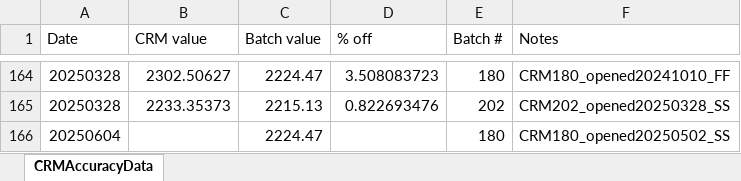
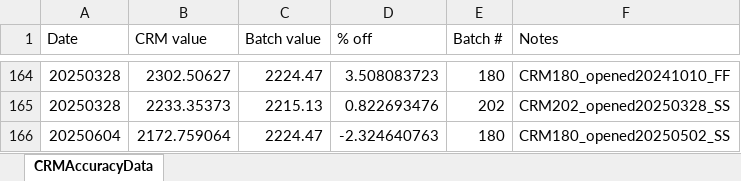
Before and after one commit to Putnam-Lab/Titrator, an Excel workbook: Data/CRMAccuracyData.xlsx, sheet CRMAccuracyData, drawn as a sheet; only a part is shown, gaps mark what is left out; values as stored, in another font and other column widths than the file's, no borders; the diff names each change by its address in the sheet, - before the commit and + after, or states it on an @@ line.

```diff
--- a/Data/CRMAccuracyData.xlsx (sheet CRMAccuracyData)
+++ b/Data/CRMAccuracyData.xlsx (sheet CRMAccuracyData)
-B166 (CRM value): (empty)
+B166 (CRM value): 2172.759064
-D166 (% off): (empty)
+D166 (% off): -2.324640763
```
Also changed, not shown: 5 other files.
